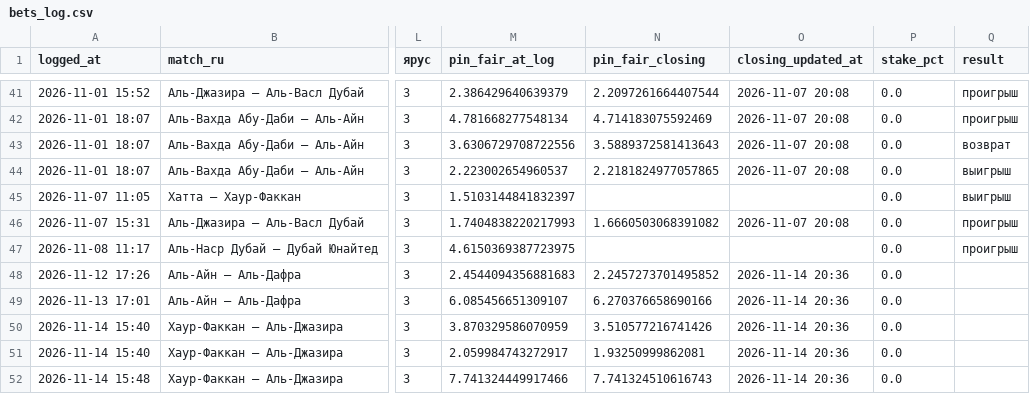
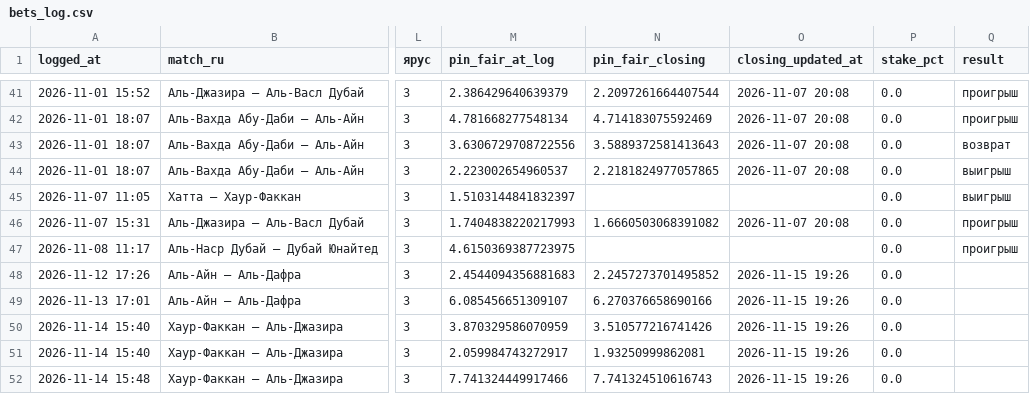
Before and after one commit to keereell/uae-bets, a CSV file: data/bets_log.csv, drawn as a sheet; only a part is shown, gaps mark what is left out; the diff names each change by its address in the sheet, - before the commit and + after, or states it on an @@ line.

```diff
--- a/data/bets_log.csv
+++ b/data/bets_log.csv
-O48:O52 (closing_updated_at): 2026-11-14 20:36
+O48:O52 (closing_updated_at): 2026-11-15 19:26
```
